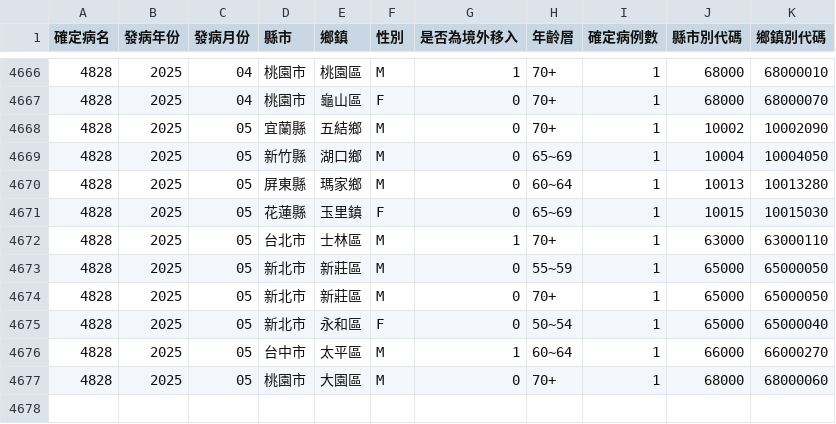
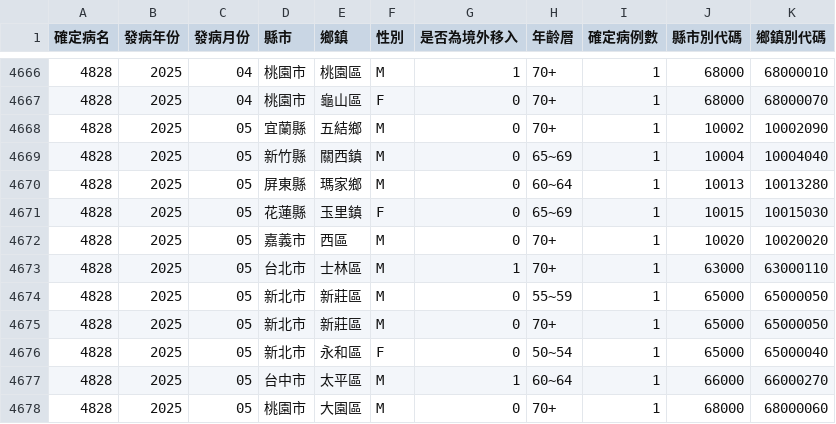
Before and after one commit to doggy8088/cdc-data, a CSV file: data/地區年齡性別統計表-退伍軍人病-依發病日統計(以月為單位)/地區年齡性別統計表.csv, drawn as a sheet; only a part is shown, gaps mark what is left out.

```diff
--- a/data/地區年齡性別統計表-退伍軍人病-依發病日統計(以月為單位)/地區年齡性別統計表.csv
+++ b/data/地區年齡性別統計表-退伍軍人病-依發病日統計(以月為單位)/地區年齡性別統計表.csv
@@ -4668,5 +4668,6 @@
 4828,2025,05,宜蘭縣,五結鄉,M,0,70+,1,10002,10002090
-4828,2025,05,新竹縣,湖口鄉,M,0,65~69,1,10004,10004050
+4828,2025,05,新竹縣,關西鎮,M,0,65~69,1,10004,10004040
 4828,2025,05,屏東縣,瑪家鄉,M,0,60~64,1,10013,10013280
 4828,2025,05,花蓮縣,玉里鎮,F,0,65~69,1,10015,10015030
+4828,2025,05,嘉義市,西區,M,0,70+,1,10020,10020020
 4828,2025,05,台北市,士林區,M,1,70+,1,63000,63000110
```
Also changed, not shown: data/地區年齡性別統計表-HIV感染(含母子垂直感染疑似個案)-依發病日統計(以月為單位)/地區年齡性別統計表.csv, data/地區年齡性別統計表-桿菌性痢疾-依發病日統計(以月為單位)/地區年齡性別統計表.csv, 10 other files.
